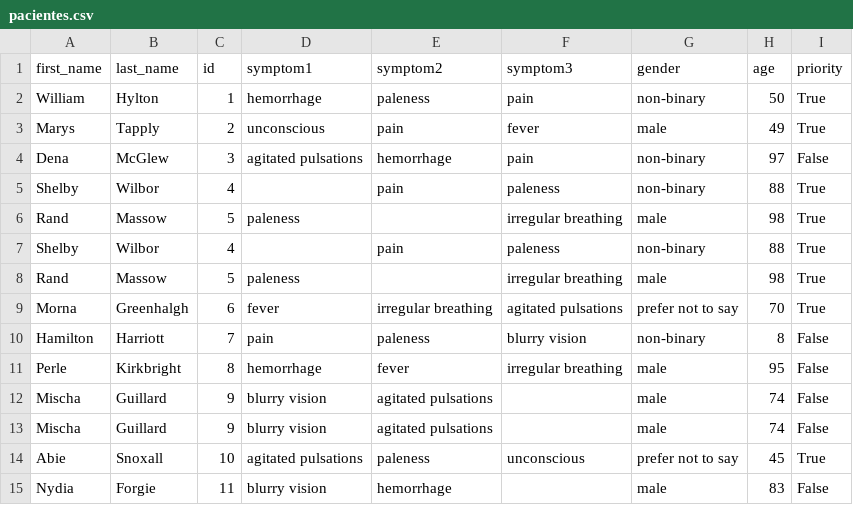
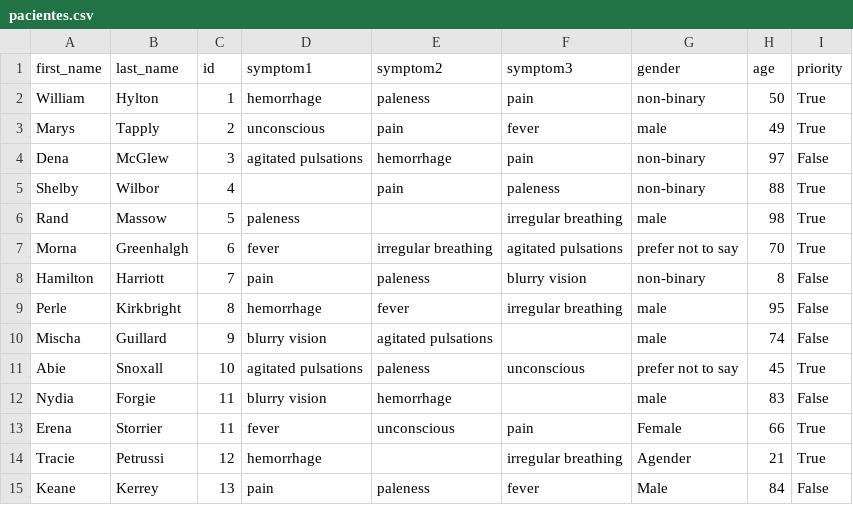
Before and after one commit to UF-LP2/2da-entrega-tp-2023-g12_heloumao, a CSV file: pacientes.csv, drawn as a sheet; only a part is shown; the shorter side is filled out with more unchanged rows; the diff names each change by its address in the sheet, - before the commit and + after, or states it on an @@ line.

Commit message:
ahora si

```diff
--- a/pacientes.csv
+++ b/pacientes.csv
-row 7: Shelby | Wilbor | 4 |  | pain | paleness | non-binary | 88 | True
-row 8: Rand | Massow | 5 | paleness |  | irregular breathing | male | 98 | True
-row 12: Mischa | Guillard | 9 | blurry vision | agitated pulsations |  | male | 74 | False
```
